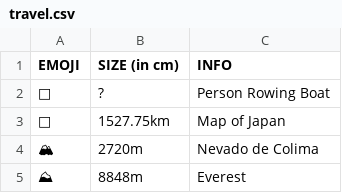
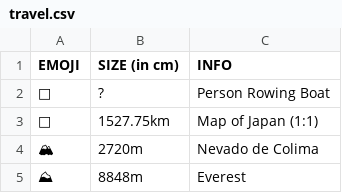
Before and after one commit to javierbyte/emoji-to-scale, a CSV file: src/data/travel.csv, drawn as a sheet; only a part is shown; the diff names each change by its address in the sheet, - before the commit and + after, or states it on an @@ line.

```diff
--- a/src/data/travel.csv
+++ b/src/data/travel.csv
-C3 (INFO): Map of Japan
+C3 (INFO): Map of Japan (1:1)
```
Also changed, not shown: src/data/nature.csv, src/data/random.csv, 3 other files.
